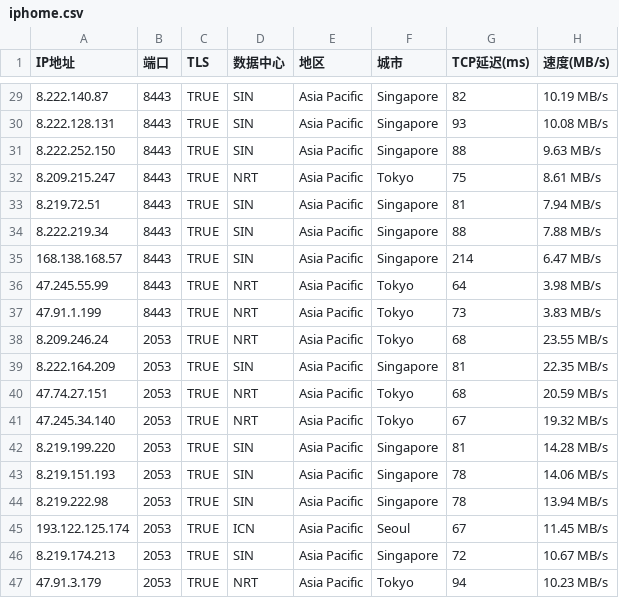
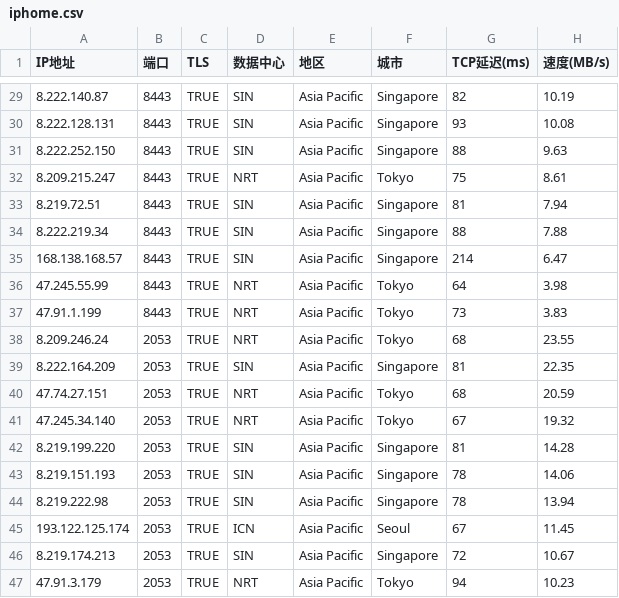
Before and after one commit to 3g79/my, a CSV file: iphome.csv, drawn as a sheet; only a part is shown, gaps mark what is left out; the diff covers the shown part only.

```diff
--- a/iphome.csv
+++ b/iphome.csv
@@ -29,19 +29,19 @@ IP地址,端口,TLS,数据中心,地区,城市,TCP延迟(ms),速度(MB/s)
-8.222.140.87,8443,TRUE,SIN,Asia Pacific,Singapore,82,10.19 MB/s
-8.222.128.131,8443,TRUE,SIN,Asia Pacific,Singapore,93,10.08 MB/s
-8.222.252.150,8443,TRUE,SIN,Asia Pacific,Singapore,88,9.63 MB/s
-8.209.215.247,8443,TRUE,NRT,Asia Pacific,Tokyo,75,8.61 MB/s
-8.219.72.51,8443,TRUE,SIN,Asia Pacific,Singapore,81,7.94 MB/s
-8.222.219.34,8443,TRUE,SIN,Asia Pacific,Singapore,88,7.88 MB/s
-168.138.168.57,8443,TRUE,SIN,Asia Pacific,Singapore,214,6.47 MB/s
-47.245.55.99,8443,TRUE,NRT,Asia Pacific,Tokyo,64,3.98 MB/s
-47.91.1.199,8443,TRUE,NRT,Asia Pacific,Tokyo,73,3.83 MB/s
-8.209.246.24,2053,TRUE,NRT,Asia Pacific,Tokyo,68,23.55 MB/s
-8.222.164.209,2053,TRUE,SIN,Asia Pacific,Singapore,81,22.35 MB/s
-47.74.27.151,2053,TRUE,NRT,Asia Pacific,Tokyo,68,20.59 MB/s
-47.245.34.140,2053,TRUE,NRT,Asia Pacific,Tokyo,67,19.32 MB/s
-8.219.199.220,2053,TRUE,SIN,Asia Pacific,Singapore,81,14.28 MB/s
-8.219.151.193,2053,TRUE,SIN,Asia Pacific,Singapore,78,14.06 MB/s
-8.219.222.98,2053,TRUE,SIN,Asia Pacific,Singapore,78,13.94 MB/s
-193.122.125.174,2053,TRUE,ICN,Asia Pacific,Seoul,67,11.45 MB/s
-8.219.174.213,2053,TRUE,SIN,Asia Pacific,Singapore,72,10.67 MB/s
-47.91.3.179,2053,TRUE,NRT,Asia Pacific,Tokyo,94,10.23 MB/s
+8.222.140.87,8443,TRUE,SIN,Asia Pacific,Singapore,82,10.19
+8.222.128.131,8443,TRUE,SIN,Asia Pacific,Singapore,93,10.08
+8.222.252.150,8443,TRUE,SIN,Asia Pacific,Singapore,88,9.63
+8.209.215.247,8443,TRUE,NRT,Asia Pacific,Tokyo,75,8.61
+8.219.72.51,8443,TRUE,SIN,Asia Pacific,Singapore,81,7.94
+8.222.219.34,8443,TRUE,SIN,Asia Pacific,Singapore,88,7.88
+168.138.168.57,8443,TRUE,SIN,Asia Pacific,Singapore,214,6.47
+47.245.55.99,8443,TRUE,NRT,Asia Pacific,Tokyo,64,3.98
+47.91.1.199,8443,TRUE,NRT,Asia Pacific,Tokyo,73,3.83
+8.209.246.24,2053,TRUE,NRT,Asia Pacific,Tokyo,68,23.55
+8.222.164.209,2053,TRUE,SIN,Asia Pacific,Singapore,81,22.35
+47.74.27.151,2053,TRUE,NRT,Asia Pacific,Tokyo,68,20.59
+47.245.34.140,2053,TRUE,NRT,Asia Pacific,Tokyo,67,19.32
+8.219.199.220,2053,TRUE,SIN,Asia Pacific,Singapore,81,14.28
+8.219.151.193,2053,TRUE,SIN,Asia Pacific,Singapore,78,14.06
+8.219.222.98,2053,TRUE,SIN,Asia Pacific,Singapore,78,13.94
+193.122.125.174,2053,TRUE,ICN,Asia Pacific,Seoul,67,11.45
+8.219.174.213,2053,TRUE,SIN,Asia Pacific,Singapore,72,10.67
+47.91.3.179,2053,TRUE,NRT,Asia Pacific,Tokyo,94,10.23
```
Also changed, not shown: 27 edited cells elsewhere in this file.
